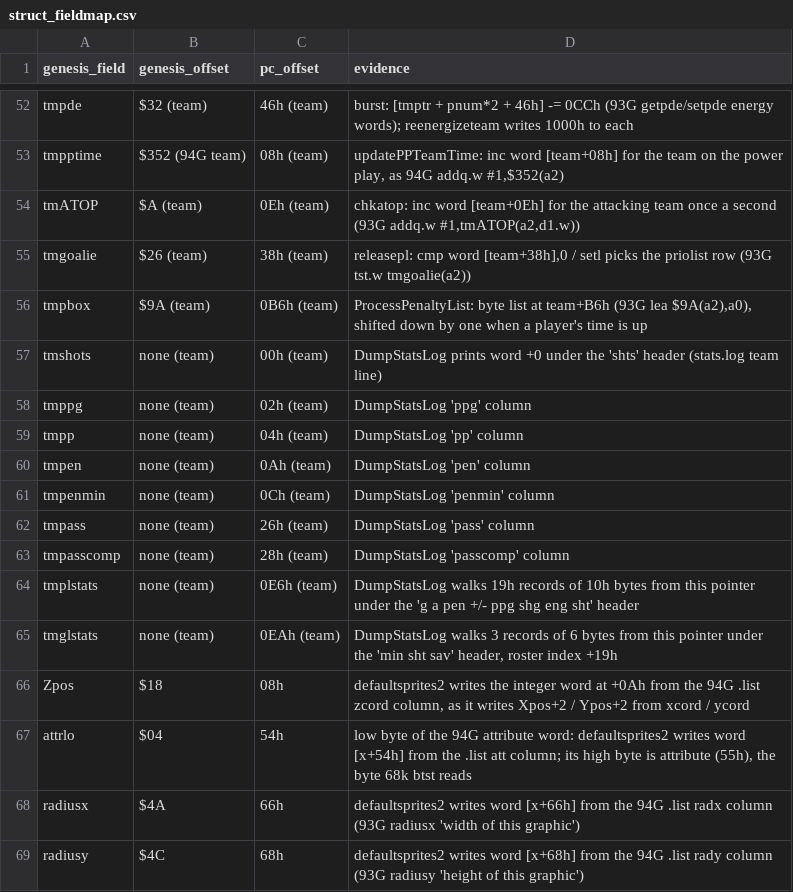
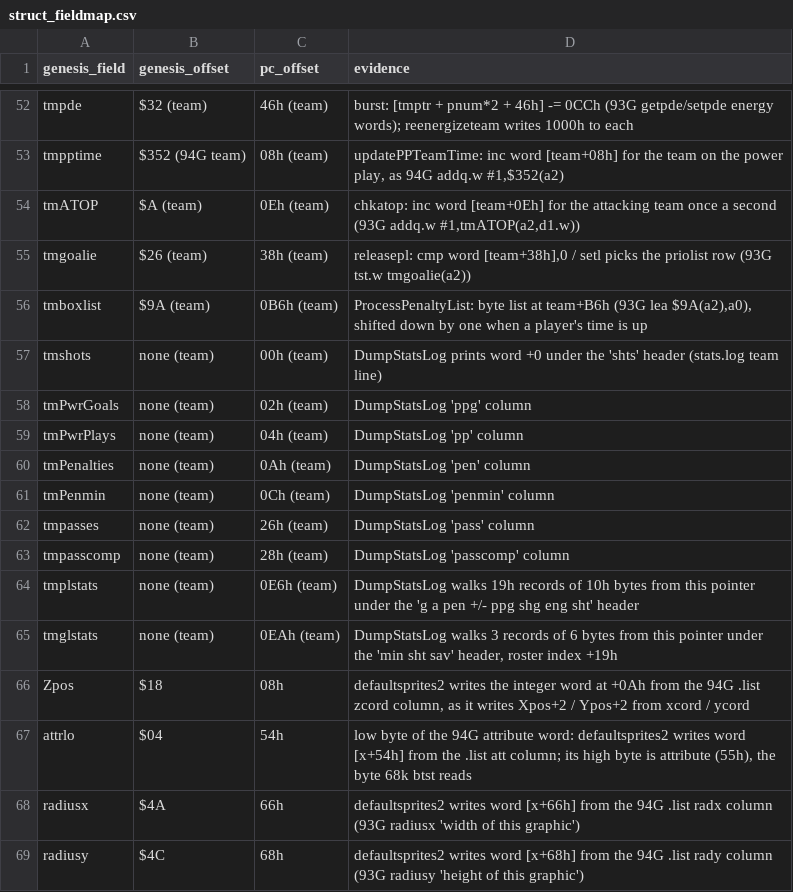
Before and after one commit to abdulahmad/NHL95PC, a CSV file: tools/names/struct_fieldmap.csv, drawn as a sheet; only a part is shown, gaps mark what is left out.

Commit message:
NAMES: struct field operands in engine/ and 95G/94G team field names
struct_operands.py has not matched the source since the 2026-11-15 cleanup
(indented instructions, no address column), so engine/ gained new numeric
player and team displacements. Ran its heuristic over src/engine (not
asm_helpers, whose VGA copy loops only look like player accesses): 238
operands now use structs.inc names.

Team fields take the 95G names (94G where 95G has none): tmpbox ->
tmboxlist, tmppg -> tmPwrGoals, tmpp -> tmPwrPlays, tmpen -> tmPenalties,
tmpenmin -> tmPenmin, tmpass -> tmpasses (asm, structs.inc, structs.h,
C files, struct_fieldmap.csv). make fullcheck: MATCH twice.

```diff
--- a/tools/names/struct_fieldmap.csv
+++ b/tools/names/struct_fieldmap.csv
@@ -55,9 +55,9 @@ tmATOP,$A (team),0Eh (team),"chkatop: inc word [team+0Eh] for the attacking team
 tmgoalie,$26 (team),38h (team),"releasepl: cmp word [team+38h],0 / setl picks the priolist row (93G tst.w tmgoalie(a2))"
-tmpbox,$9A (team),0B6h (team),"ProcessPenaltyList: byte list at team+B6h (93G lea $9A(a2),a0), shifted down by one when a player's time is up"
+tmboxlist,$9A (team),0B6h (team),"ProcessPenaltyList: byte list at team+B6h (93G lea $9A(a2),a0), shifted down by one when a player's time is up"
 tmshots,none (team),00h (team),"DumpStatsLog prints word +0 under the 'shts' header (stats.log team line)"
-tmppg,none (team),02h (team),"DumpStatsLog 'ppg' column"
-tmpp,none (team),04h (team),"DumpStatsLog 'pp' column"
-tmpen,none (team),0Ah (team),"DumpStatsLog 'pen' column"
-tmpenmin,none (team),0Ch (team),"DumpStatsLog 'penmin' column"
-tmpass,none (team),26h (team),"DumpStatsLog 'pass' column"
+tmPwrGoals,none (team),02h (team),"DumpStatsLog 'ppg' column"
+tmPwrPlays,none (team),04h (team),"DumpStatsLog 'pp' column"
+tmPenalties,none (team),0Ah (team),"DumpStatsLog 'pen' column"
+tmPenmin,none (team),0Ch (team),"DumpStatsLog 'penmin' column"
+tmpasses,none (team),26h (team),"DumpStatsLog 'pass' column"
 tmpasscomp,none (team),28h (team),"DumpStatsLog 'passcomp' column"
```
Also changed, not shown: tools/names/global_map.csv, 28 other files.
